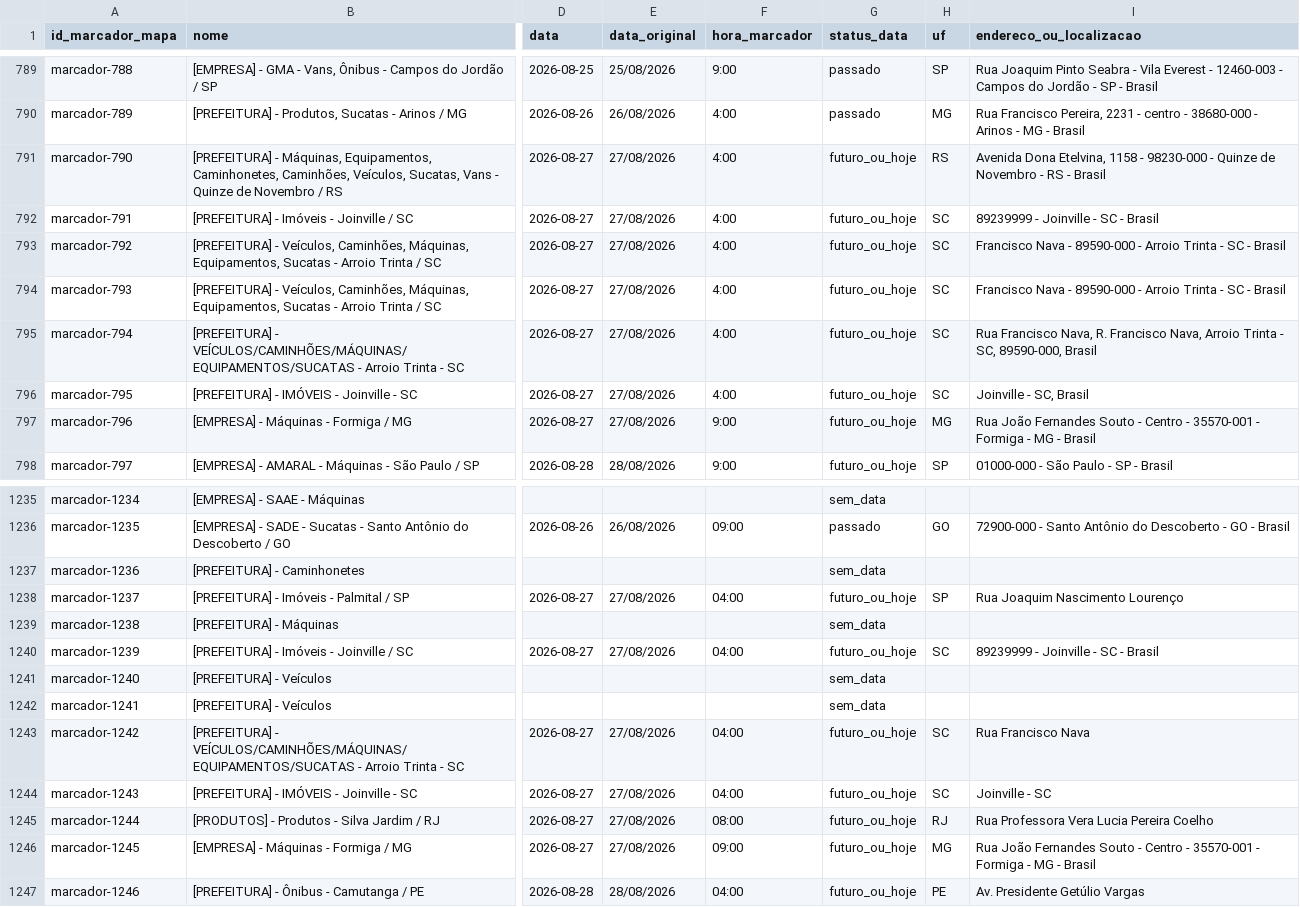
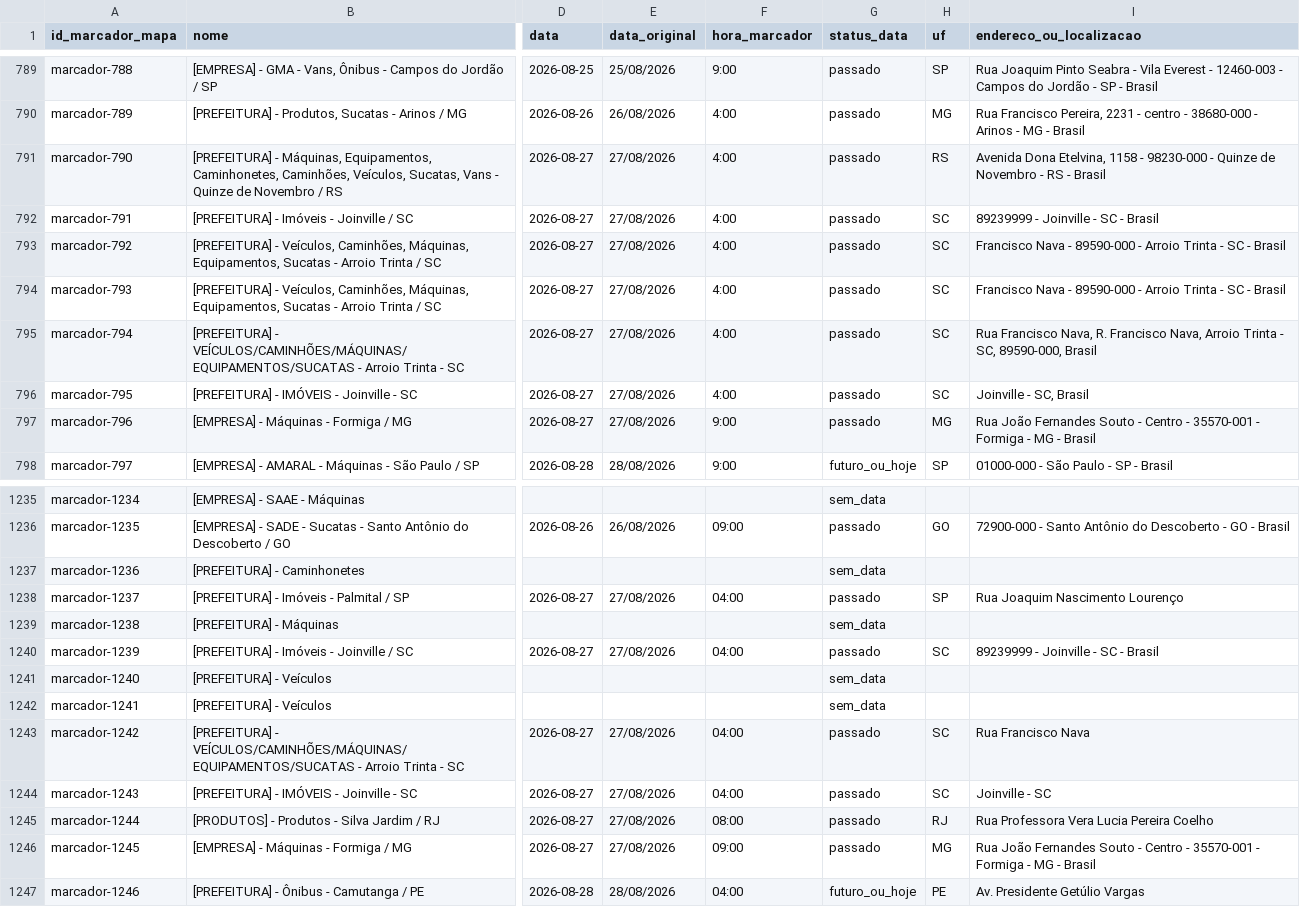
Before and after one commit to Gmaquina1/radar, a CSV file: radar_leiloes_base_completa.csv, drawn as a sheet; only a part is shown, gaps mark what is left out; the diff names each change by its address in the sheet, - before the commit and + after, or states it on an @@ line.

```diff
--- a/radar_leiloes_base_completa.csv
+++ b/radar_leiloes_base_completa.csv
-G791:G797 (status_data): futuro_ou_hoje
+G791:G797 (status_data): passado
-G1238 (status_data): futuro_ou_hoje
+G1238 (status_data): passado
-G1240 (status_data): futuro_ou_hoje
+G1240 (status_data): passado
-G1243:G1246 (status_data): futuro_ou_hoje
+G1243:G1246 (status_data): passado
```
Also changed, not shown: radar_leiloes_eventos_todos.csv, 10 other files.
